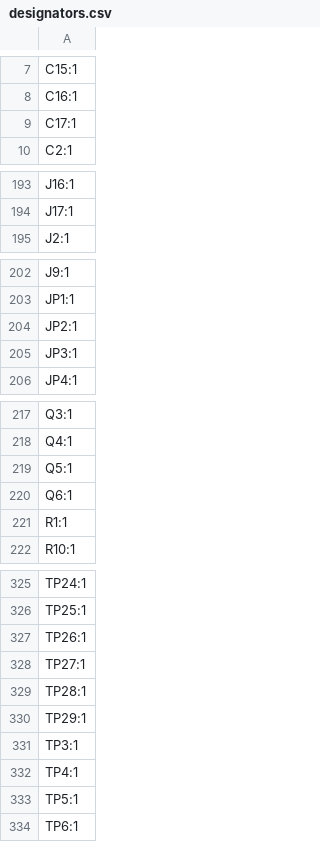
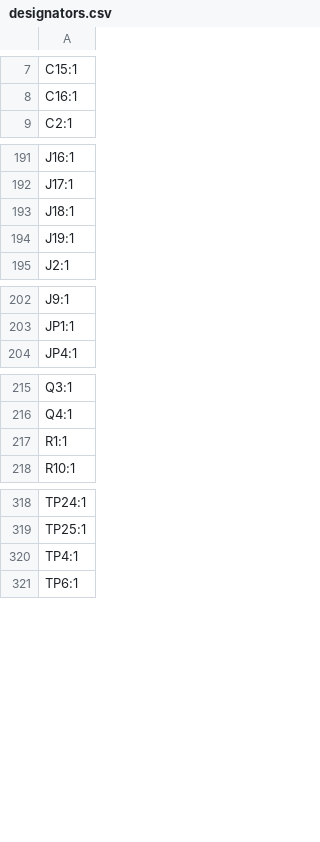
Before and after one commit to Nicolai-Electronics/tanmatsu-hardware, a CSV file: production/designators.csv, drawn as a sheet; only a part is shown, gaps mark what is left out; removed rows and columns are numbered as before the commit, all else as after; the diff covers the shown part only; the diff names each change by its address in the sheet, - before the commit and + after, or states it on an @@ line.

```diff
--- a/production/designators.csv
+++ b/production/designators.csv
-row 9: C17:1
+row 193: J18:1
+row 194: J19:1
-row 204: JP2:1
-row 205: JP3:1
-row 219: Q5:1
-row 220: Q6:1
-row 327: TP26:1
-row 328: TP27:1
-row 329: TP28:1
-row 330: TP29:1
-row 331: TP3:1
-row 333: TP5:1
```
Also changed, not shown: 1 added row and 5 removed rows elsewhere in this file, production/bom.csv, production/positions.csv, 14 other files.
